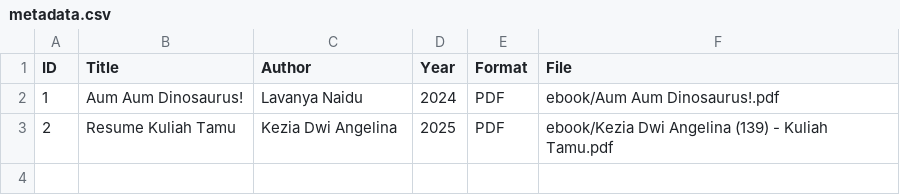
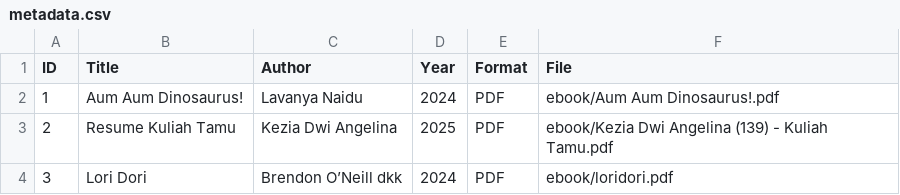
Before and after one commit to keziadwi/digitallibrary, a CSV file: metadata/metadata.csv, drawn as a sheet.

Commit message:
Update metadata.csv

```diff
--- a/metadata/metadata.csv
+++ b/metadata/metadata.csv
@@ -3 +3,2 @@ ID,Title,Author,Year,Format,File
 2,Resume Kuliah Tamu,Kezia Dwi Angelina,2025,PDF,ebook/Kezia Dwi Angelina (139) - Kuliah Tamu.pdf
+3,Lori Dori,Brendon O’Neill dkk,2024,PDF,ebook/loridori.pdf
```
